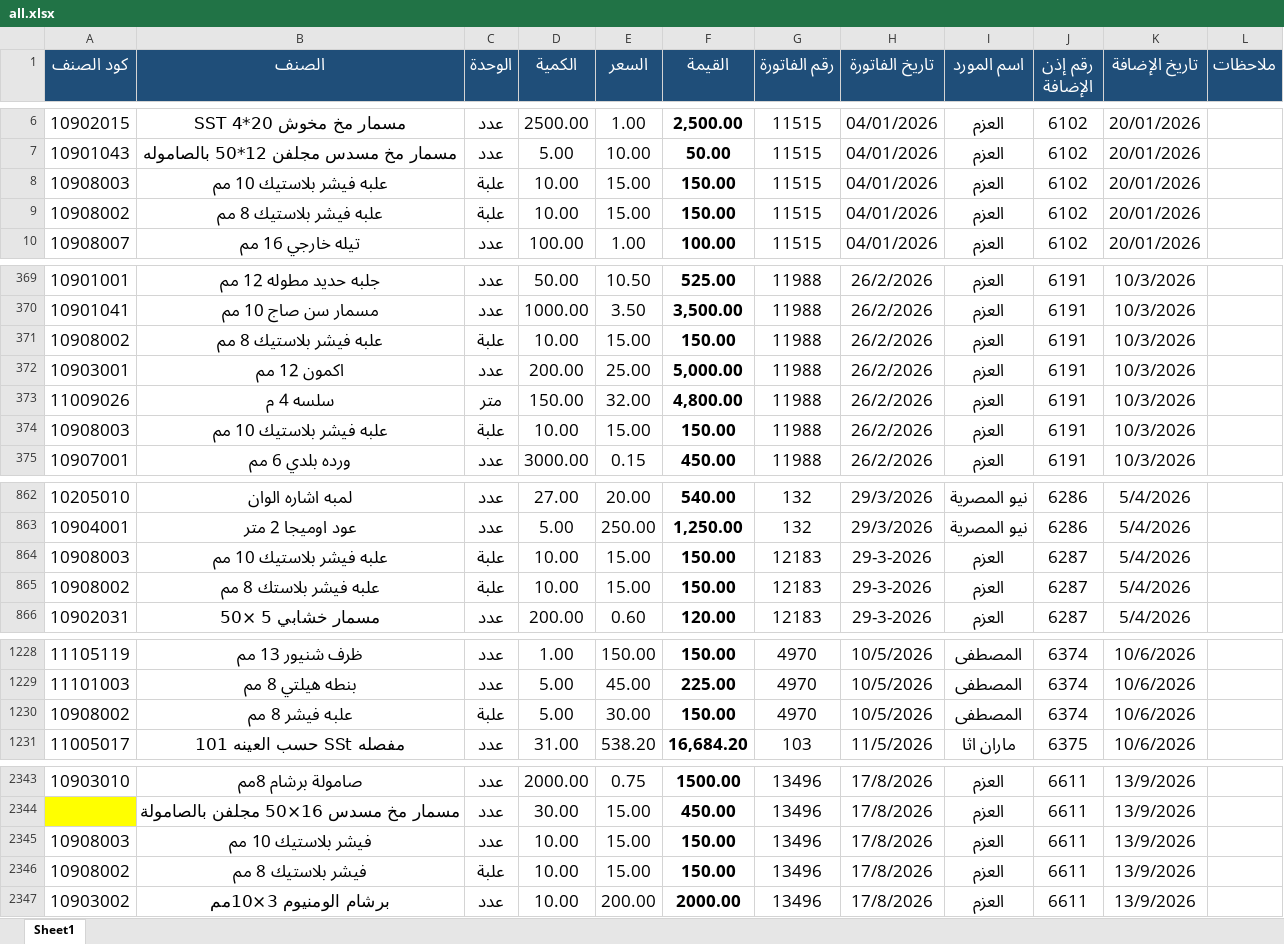
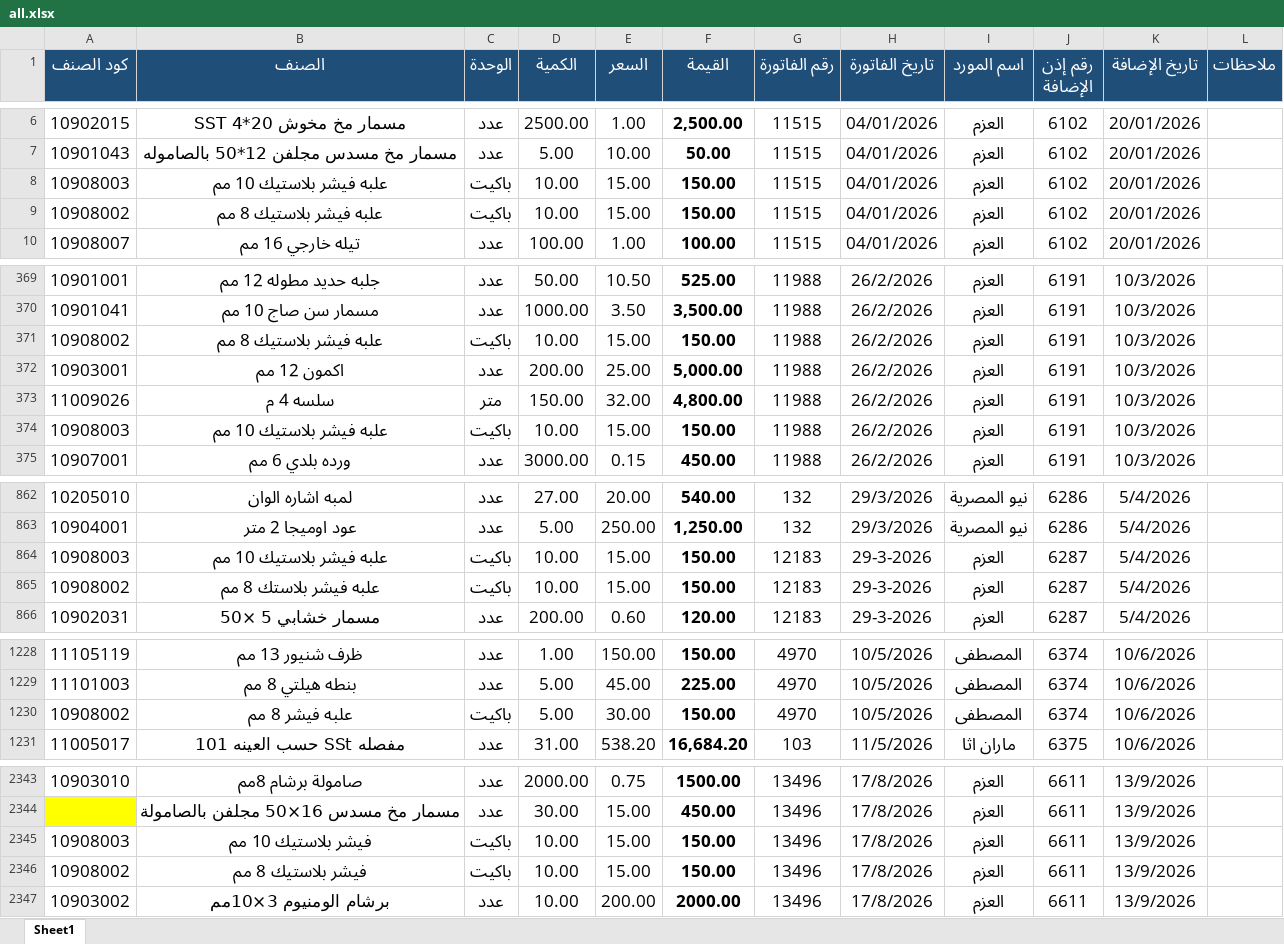
Before and after one commit to moggroupdev/erp-server, an Excel workbook: data/transactions/all.xlsx, sheet Sheet1, drawn as a sheet; only a part is shown, gaps mark what is left out; values as stored, in another font and other column widths than the file's, no borders; the diff covers the shown part only; the diff names each change by its address in the sheet, - before the commit and + after, or states it on an @@ line.

Commit message:
Update all.xlsx with revised transaction data
- Modified the `all.xlsx` file to incorporate the latest transaction data, ensuring improved accuracy and consistency in financial reporting and analysis.

```diff
--- a/data/transactions/all.xlsx (sheet Sheet1)
+++ b/data/transactions/all.xlsx (sheet Sheet1)
-C8:C9 (الوحدة): علبة
+C8:C9 (الوحدة): باكيت
-C371 (الوحدة): علبة
+C371 (الوحدة): باكيت
-C374 (الوحدة): علبة
+C374 (الوحدة): باكيت
-C864:C865 (الوحدة): علبة
+C864:C865 (الوحدة): باكيت
-C1230 (الوحدة): علبة
+C1230 (الوحدة): باكيت
-C2345 (الوحدة): عدد
+C2345 (الوحدة): باكيت
-C2346 (الوحدة): علبة
+C2346 (الوحدة): باكيت
```
Also changed, not shown: 3 edited cells elsewhere in this sheet.
